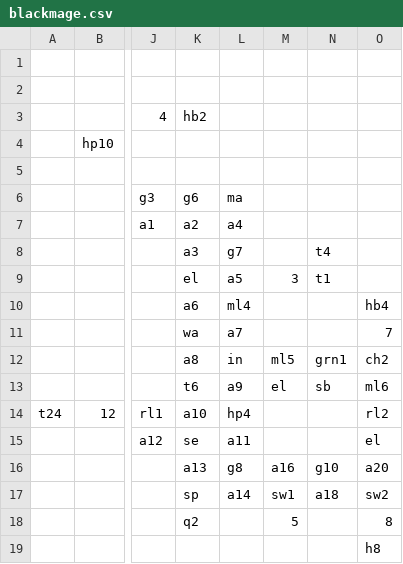
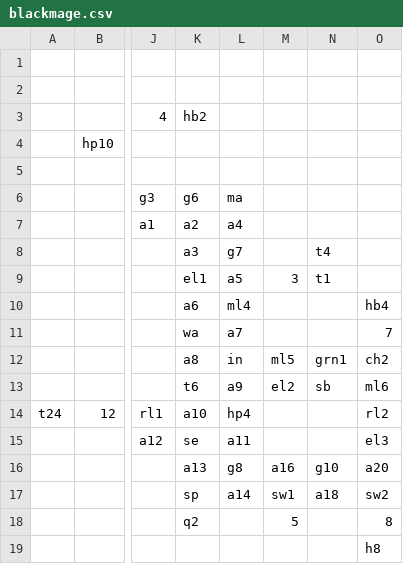
Before and after one commit to stevenla/zodiac, a CSV file: data/csv/blackmage.csv, drawn as a sheet; only a part is shown, gaps mark what is left out; the diff names each change by its address in the sheet, - before the commit and + after, or states it on an @@ line.

```diff
--- a/data/csv/blackmage.csv
+++ b/data/csv/blackmage.csv
-K9: el
+K9: el1
-M13: el
+M13: el2
-O15: el
+O15: el3
```
Also changed, not shown: data/csv/key.csv, data/csv/knight.csv, 13 other files.
